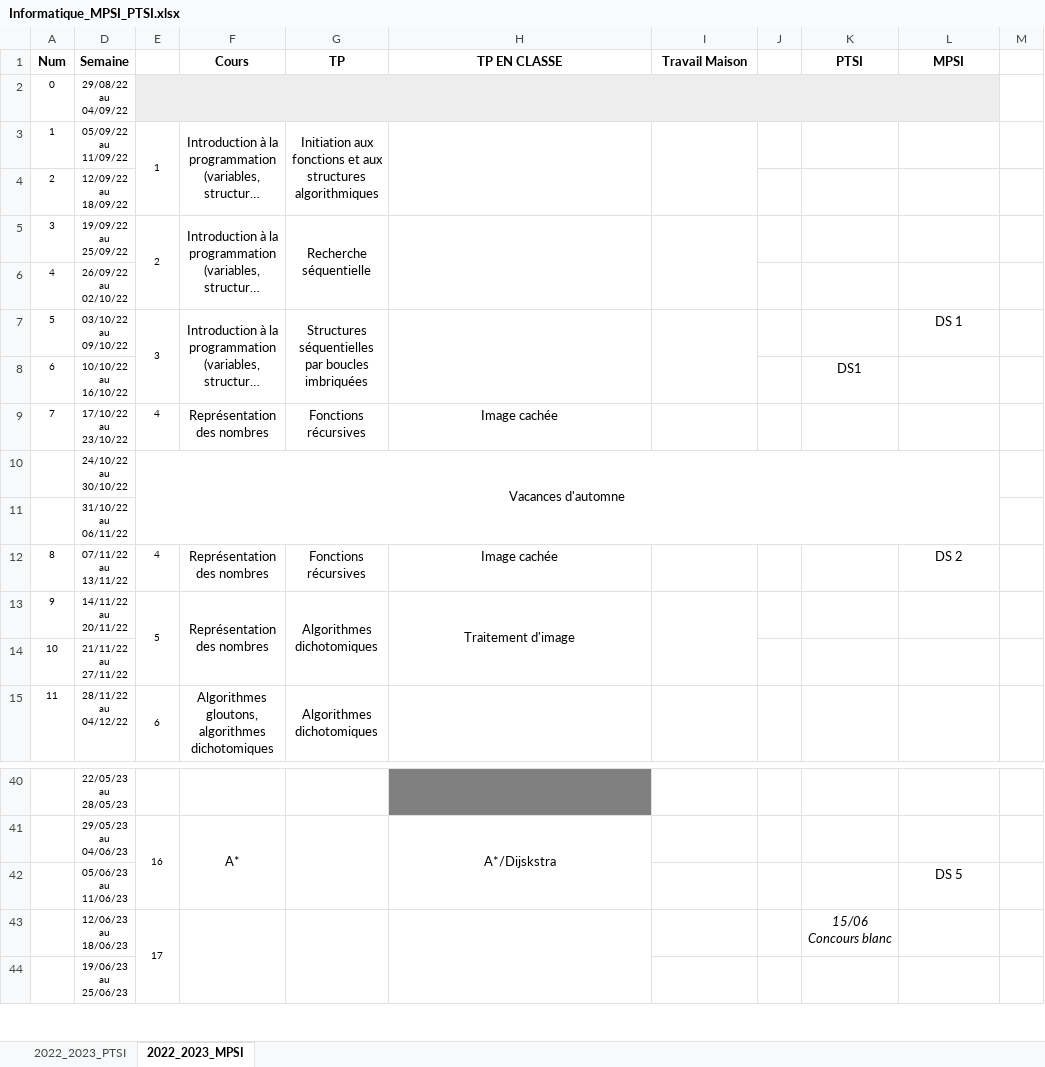
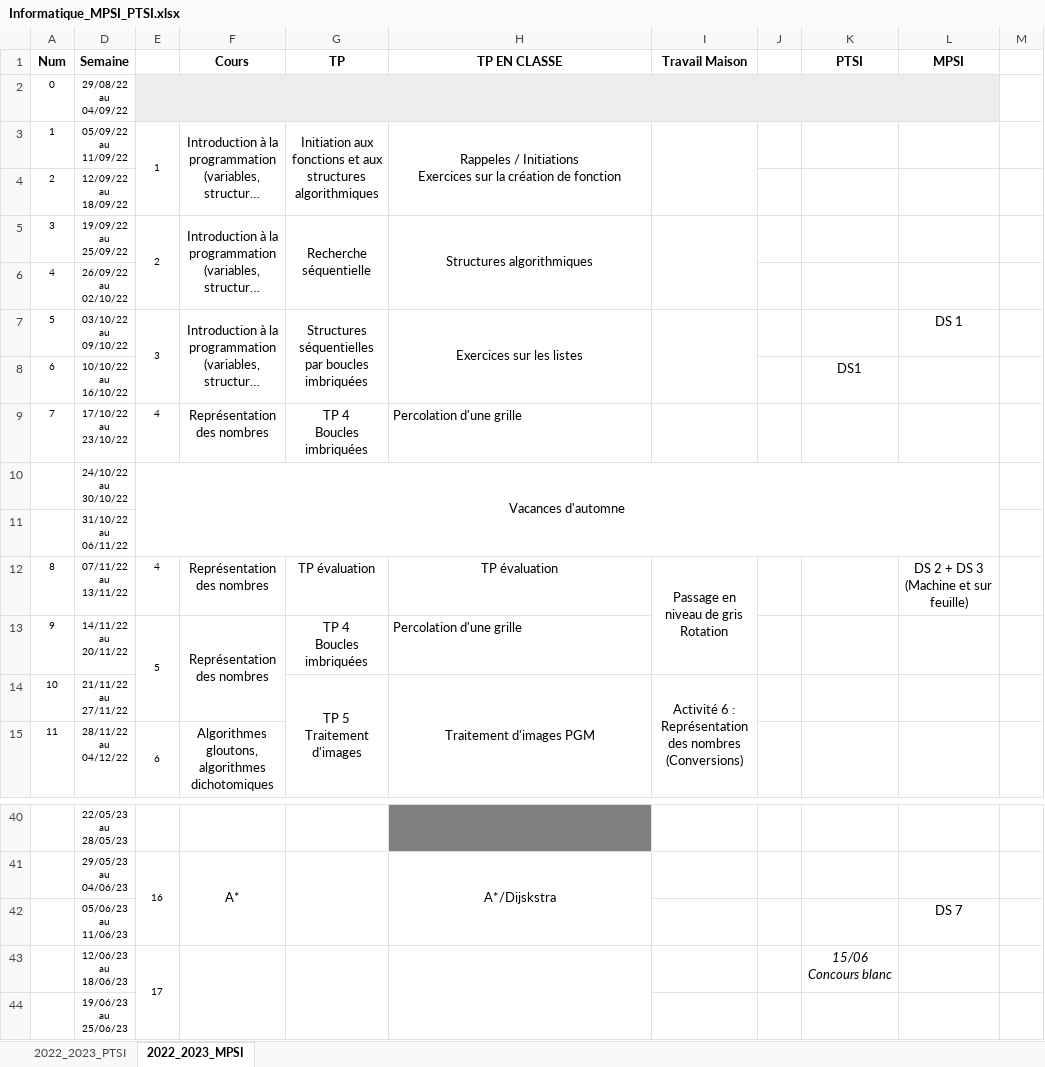
Before and after one commit to xpessoles/Informatique, an Excel workbook: Progressions/Informatique_MPSI_PTSI.xlsx, sheet 2022_2023_MPSI, drawn as a sheet; only a part is shown, gaps mark what is left out; long unchanged cells end in …; values as stored, in another font and other column widths than the file's, no borders; ↵ is a line break in a cell; the diff covers the shown part only; the diff names each change by its address in the sheet, - before the commit and + after, or states it on an @@ line.

```diff
--- a/Progressions/Informatique_MPSI_PTSI.xlsx (sheet 2022_2023_MPSI)
+++ b/Progressions/Informatique_MPSI_PTSI.xlsx (sheet 2022_2023_MPSI)
-H3 (TP EN CLASSE): (empty)
+H3 (TP EN CLASSE): Rappeles / Initiations ↵ Exercices sur la création de fonction
-H5 (TP EN CLASSE): (empty)
+H5 (TP EN CLASSE): Structures algorithmiques
-H7 (TP EN CLASSE): (empty)
+H7 (TP EN CLASSE): Exercices sur les listes
-G9 (TP): Fonctions récursives
+G9 (TP): TP 4 ↵ Boucles imbriquées
-H9 (TP EN CLASSE): Image cachée
+H9 (TP EN CLASSE): Percolation d'une grille
-H9 alignment: center
+H9 alignment: left
-G12 (TP): Fonctions récursives
+G12 (TP): TP évaluation
-H12 (TP EN CLASSE): Image cachée
+H12 (TP EN CLASSE): TP évaluation
-I12 (Travail Maison): (empty)
+I12 (Travail Maison): Passage en niveau de gris ↵ Rotation
+I12:I13 merged
-L12 (MPSI): DS 2
+L12 (MPSI): DS 2 + DS 3 (Machine et sur feuille)
-G13 (TP): Algorithmes dichotomiques
+G13 (TP): TP 4 ↵ Boucles imbriquées
-G13:G14 merged
-H13 (TP EN CLASSE): Traitement d'image
+H13 (TP EN CLASSE): Percolation d'une grille
-H13 alignment: center
+H13 alignment: left
-H13:H14 merged
-I13:I14 merged
-G14 (TP): (empty)
+G14 (TP): TP 5 ↵ Traitement d'images
+G14:G15 merged
-H14 (TP EN CLASSE): (empty)
+H14 (TP EN CLASSE): Traitement d'images PGM
+H14:H15 merged
-I14 (Travail Maison): (empty)
+I14 (Travail Maison): Activité 6 : ↵ Représentation des nombres (Conversions)
+I14:I15 merged
-G15 (TP): Algorithmes dichotomiques
+G15 (TP): (empty)
-G15:G16 merged
-H15:H16 merged
-I15:I16 merged
-L42 (MPSI): DS 5
+L42 (MPSI): DS 7
```
Also changed, not shown: 22 edited cells, cell formats and merged cells elsewhere in this sheet, 4 other files.
